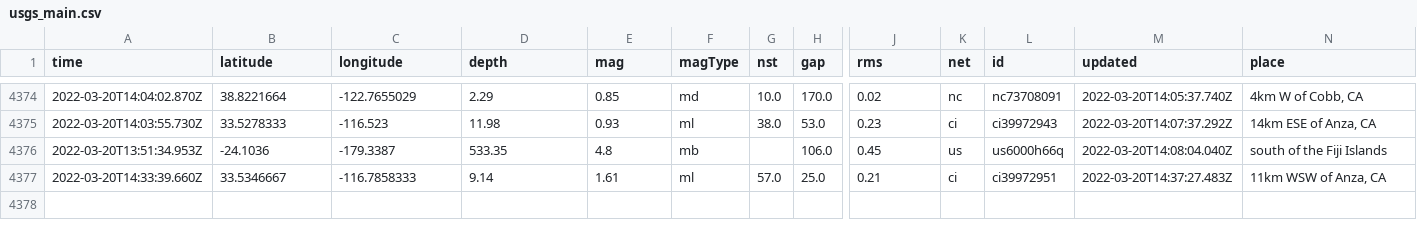
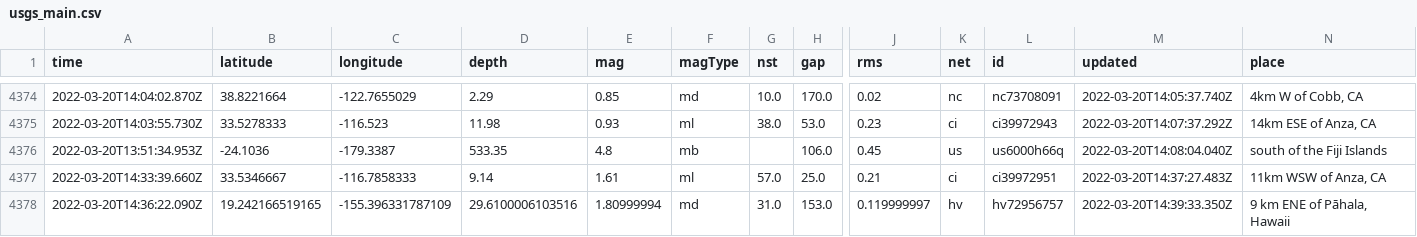
Before and after one commit to JohnnyBerkeley/Nicar2022_actions, a CSV file: usgs_main.csv, drawn as a sheet; only a part is shown, gaps mark what is left out; rows hold the shown columns only; the diff names each change by its address in the sheet, - before the commit and + after, or states it on an @@ line.

```diff
--- a/usgs_main.csv
+++ b/usgs_main.csv
+row 4378: 2022-03-20T14:36:22.090Z | 19.242166519165 | -155.396331787109 | 29.6100006103516 | 1.80999994 | md | 31.0 | 153.0 | 0.119999997 | hv | hv72956757 | 2022-03-20T14:39:33.350Z | 9 km ENE of Pāhala, Hawaii
```
Also changed, not shown: usgs_current.csv.
